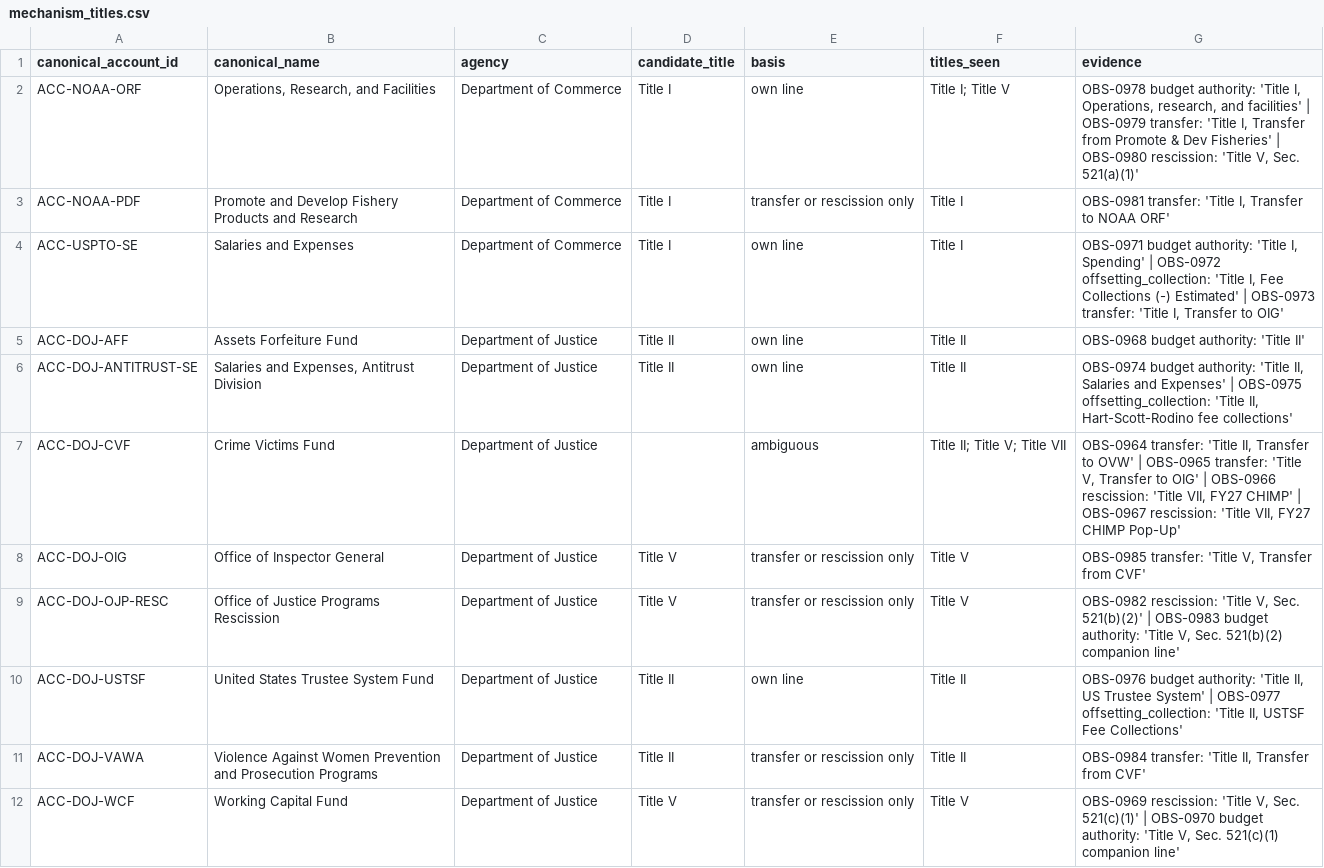
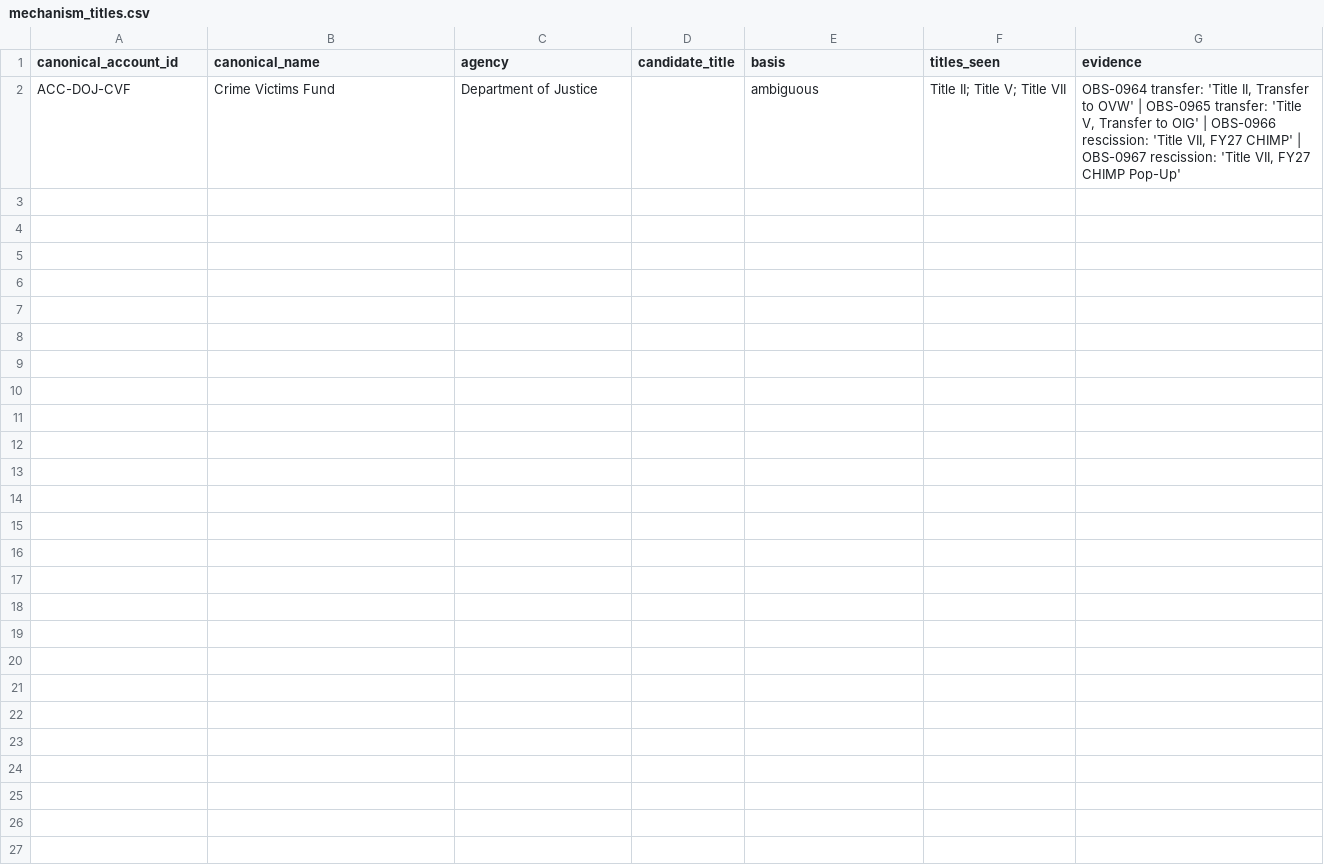
Before and after one commit to georgiadawg27/AppropsIntelligence, a CSV file: reference/review/mechanism_titles.csv, drawn as a sheet.

```diff
--- a/reference/review/mechanism_titles.csv
+++ b/reference/review/mechanism_titles.csv
@@ -1,12 +1,2 @@
 canonical_account_id,canonical_name,agency,candidate_title,basis,titles_seen,evidence
-ACC-NOAA-ORF,"Operations, Research, and Facilities",Department of Commerce,Title I,own line,Title I; Title V,"OBS-0978 budget authority: 'Title I, Operations, research, and facilities' | OBS-0979 transfer: 'Title I, Transfer from Promote & Dev Fisheries' | OBS-0980 rescission: 'Title V, Sec. 521(a)(1)'"
-ACC-NOAA-PDF,Promote and Develop Fishery Products and Research,Department of Commerce,Title I,transfer or rescission only,Title I,"OBS-0981 transfer: 'Title I, Transfer to NOAA ORF'"
-ACC-USPTO-SE,Salaries and Expenses,Department of Commerce,Title I,own line,Title I,"OBS-0971 budget authority: 'Title I, Spending' | OBS-0972 offsetting_collection: 'Title I, Fee Collections (-) Estimated' | OBS-0973 transfer: 'Title I, Transfer to OIG'"
-ACC-DOJ-AFF,Assets Forfeiture Fund,Department of Justice,Title II,own line,Title II,OBS-0968 budget authority: 'Title II'
-ACC-DOJ-ANTITRUST-SE,"Salaries and Expenses, Antitrust Division",Department of Justice,Title II,own line,Title II,"OBS-0974 budget authority: 'Title II, Salaries and Expenses' | OBS-0975 offsetting_collection: 'Title II, Hart-Scott-Rodino fee collections'"
 ACC-DOJ-CVF,Crime Victims Fund,Department of Justice,,ambiguous,Title II; Title V; Title VII,"OBS-0964 transfer: 'Title II, Transfer to OVW' | OBS-0965 transfer: 'Title V, Transfer to OIG' | OBS-0966 rescission: 'Title VII, FY27 CHIMP' | OBS-0967 rescission: 'Title VII, FY27 CHIMP Pop-Up'"
-ACC-DOJ-OIG,Office of Inspector General,Department of Justice,Title V,transfer or rescission only,Title V,"OBS-0985 transfer: 'Title V, Transfer from CVF'"
-ACC-DOJ-OJP-RESC,Office of Justice Programs Rescission,Department of Justice,Title V,transfer or rescission only,Title V,"OBS-0982 rescission: 'Title V, Sec. 521(b)(2)' | OBS-0983 budget authority: 'Title V, Sec. 521(b)(2) companion line'"
-ACC-DOJ-USTSF,United States Trustee System Fund,Department of Justice,Title II,own line,Title II,"OBS-0976 budget authority: 'Title II, US Trustee System' | OBS-0977 offsetting_collection: 'Title II, USTSF Fee Collections'"
-ACC-DOJ-VAWA,Violence Against Women Prevention and Prosecution Programs,Department of Justice,Title II,transfer or rescission only,Title II,"OBS-0984 transfer: 'Title II, Transfer from CVF'"
-ACC-DOJ-WCF,Working Capital Fund,Department of Justice,Title V,transfer or rescission only,Title V,"OBS-0969 rescission: 'Title V, Sec. 521(c)(1)' | OBS-0970 budget authority: 'Title V, Sec. 521(c)(1) companion line'"
```
Also changed, not shown: reference/review/title_iii_totals.csv, 41 other files.
